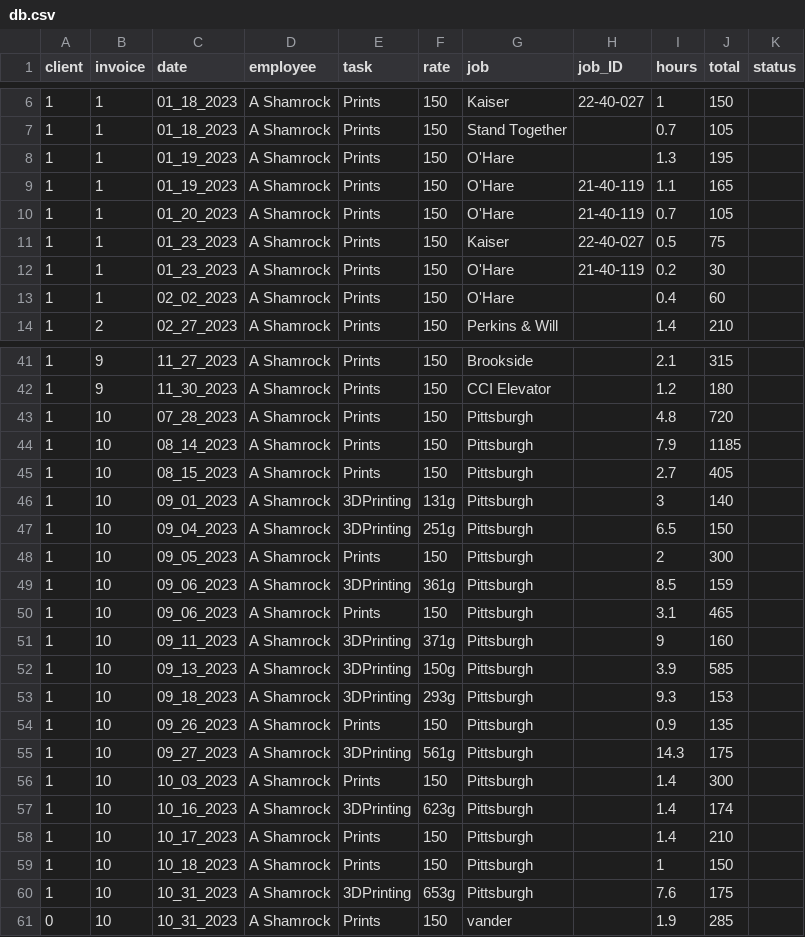
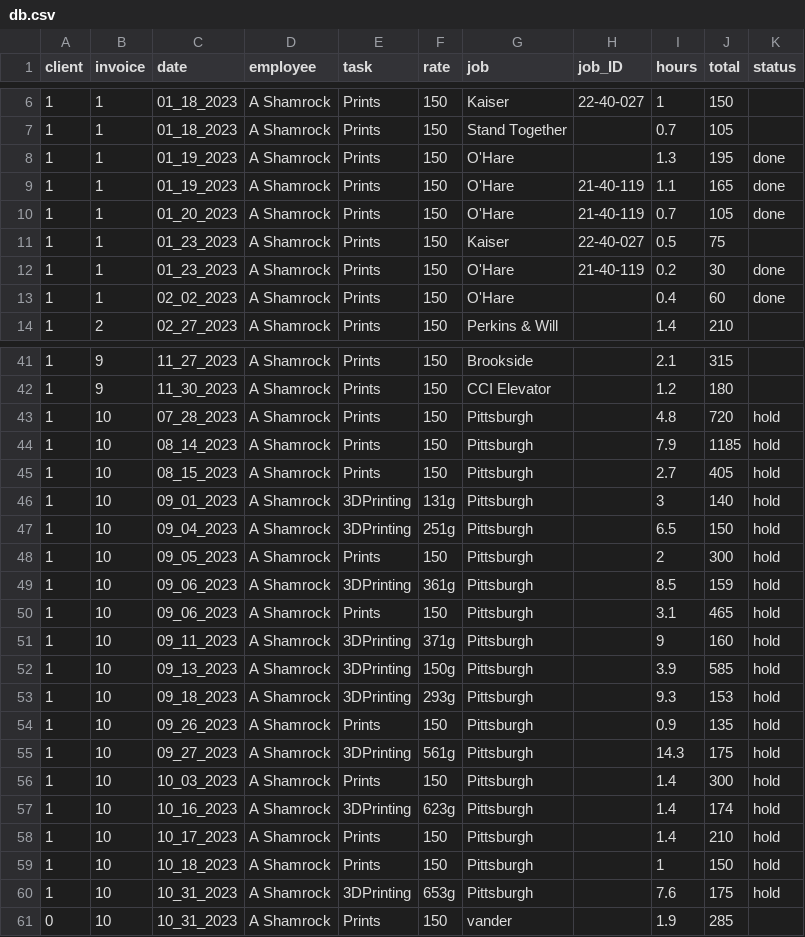
Before and after one commit to ashamrock/TestTable, a CSV file: db.csv, drawn as a sheet; only a part is shown, gaps mark what is left out; the diff covers the shown part only.

Commit message:
Update db.csv

```diff
--- a/db.csv
+++ b/db.csv
@@ -7,8 +7,8 @@ client,invoice,date,employee,task,rate,job,job_ID,hours,total,status
 1,1,01_18_2023,A Shamrock,Prints,150,Stand Together,,0.7,105,
-1,1,01_19_2023,A Shamrock,Prints,150,O'Hare,,1.3,195,
-1,1,01_19_2023,A Shamrock,Prints,150,O'Hare,21-40-119,1.1,165,
-1,1,01_20_2023,A Shamrock,Prints,150,O'Hare,21-40-119,0.7,105,
+1,1,01_19_2023,A Shamrock,Prints,150,O'Hare,,1.3,195,done
+1,1,01_19_2023,A Shamrock,Prints,150,O'Hare,21-40-119,1.1,165,done
+1,1,01_20_2023,A Shamrock,Prints,150,O'Hare,21-40-119,0.7,105,done
 1,1,01_23_2023,A Shamrock,Prints,150,Kaiser,22-40-027,0.5,75,
-1,1,01_23_2023,A Shamrock,Prints,150,O'Hare,21-40-119,0.2,30,
-1,1,02_02_2023,A Shamrock,Prints,150,O'Hare,,0.4,60,
+1,1,01_23_2023,A Shamrock,Prints,150,O'Hare,21-40-119,0.2,30,done
+1,1,02_02_2023,A Shamrock,Prints,150,O'Hare,,0.4,60,done
 1,2,02_27_2023,A Shamrock,Prints,150,Perkins & Will,,1.4,210,
@@ -42,20 +42,20 @@ client,invoice,date,employee,task,rate,job,job_ID,hours,total,status
 1,9,11_30_2023,A Shamrock,Prints,150,CCI Elevator,,1.2,180,
-1,10,07_28_2023,A Shamrock,Prints,150,Pittsburgh,,4.8,720,
-1,10,08_14_2023,A Shamrock,Prints,150,Pittsburgh,,7.9,1185,
-1,10,08_15_2023,A Shamrock,Prints,150,Pittsburgh,,2.7,405,
-1,10,09_01_2023,A Shamrock,3DPrinting,131g,Pittsburgh,,3,140,
-1,10,09_04_2023,A Shamrock,3DPrinting,251g,Pittsburgh,,6.5,150,
-1,10,09_05_2023,A Shamrock,Prints,150,Pittsburgh,,2,300,
-1,10,09_06_2023,A Shamrock,3DPrinting,361g,Pittsburgh,,8.5,159,
-1,10,09_06_2023,A Shamrock,Prints,150,Pittsburgh,,3.1,465,
-1,10,09_11_2023,A Shamrock,3DPrinting,371g,Pittsburgh,,9,160,
-1,10,09_13_2023,A Shamrock,3DPrinting,150g,Pittsburgh,,3.9,585,
-1,10,09_18_2023,A Shamrock,3DPrinting,293g,Pittsburgh,,9.3,153,
-1,10,09_26_2023,A Shamrock,Prints,150,Pittsburgh,,0.9,135,
-1,10,09_27_2023,A Shamrock,3DPrinting,561g,Pittsburgh,,14.3,175,
-1,10,10_03_2023,A Shamrock,Prints,150,Pittsburgh,,1.4,300,
-1,10,10_16_2023,A Shamrock,3DPrinting,623g,Pittsburgh,,1.4,174,
-1,10,10_17_2023,A Shamrock,Prints,150,Pittsburgh,,1.4,210,
-1,10,10_18_2023,A Shamrock,Prints,150,Pittsburgh,,1,150,
-1,10,10_31_2023,A Shamrock,3DPrinting,653g,Pittsburgh,,7.6,175,
+1,10,07_28_2023,A Shamrock,Prints,150,Pittsburgh,,4.8,720,hold
+1,10,08_14_2023,A Shamrock,Prints,150,Pittsburgh,,7.9,1185,hold
+1,10,08_15_2023,A Shamrock,Prints,150,Pittsburgh,,2.7,405,hold
+1,10,09_01_2023,A Shamrock,3DPrinting,131g,Pittsburgh,,3,140,hold
+1,10,09_04_2023,A Shamrock,3DPrinting,251g,Pittsburgh,,6.5,150,hold
+1,10,09_05_2023,A Shamrock,Prints,150,Pittsburgh,,2,300,hold
+1,10,09_06_2023,A Shamrock,3DPrinting,361g,Pittsburgh,,8.5,159,hold
+1,10,09_06_2023,A Shamrock,Prints,150,Pittsburgh,,3.1,465,hold
+1,10,09_11_2023,A Shamrock,3DPrinting,371g,Pittsburgh,,9,160,hold
+1,10,09_13_2023,A Shamrock,3DPrinting,150g,Pittsburgh,,3.9,585,hold
+1,10,09_18_2023,A Shamrock,3DPrinting,293g,Pittsburgh,,9.3,153,hold
+1,10,09_26_2023,A Shamrock,Prints,150,Pittsburgh,,0.9,135,hold
+1,10,09_27_2023,A Shamrock,3DPrinting,561g,Pittsburgh,,14.3,175,hold
+1,10,10_03_2023,A Shamrock,Prints,150,Pittsburgh,,1.4,300,hold
+1,10,10_16_2023,A Shamrock,3DPrinting,623g,Pittsburgh,,1.4,174,hold
+1,10,10_17_2023,A Shamrock,Prints,150,Pittsburgh,,1.4,210,hold
+1,10,10_18_2023,A Shamrock,Prints,150,Pittsburgh,,1,150,hold
+1,10,10_31_2023,A Shamrock,3DPrinting,653g,Pittsburgh,,7.6,175,hold
 0,10,10_31_2023,A Shamrock,Prints,150,vander,,1.9,285,
```
Also changed, not shown: 1 edited cell elsewhere in this file.
